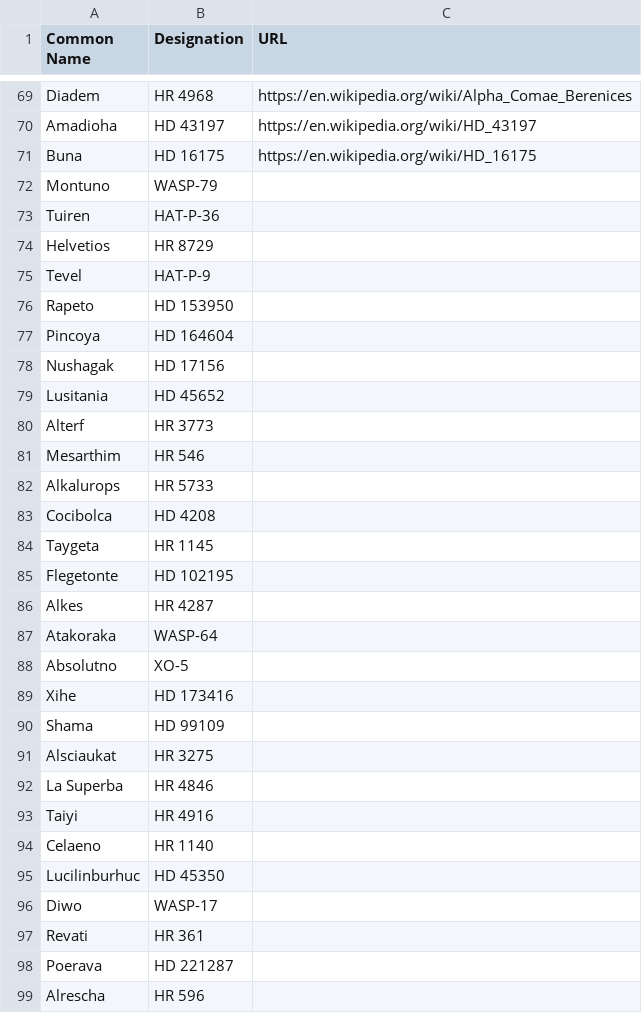
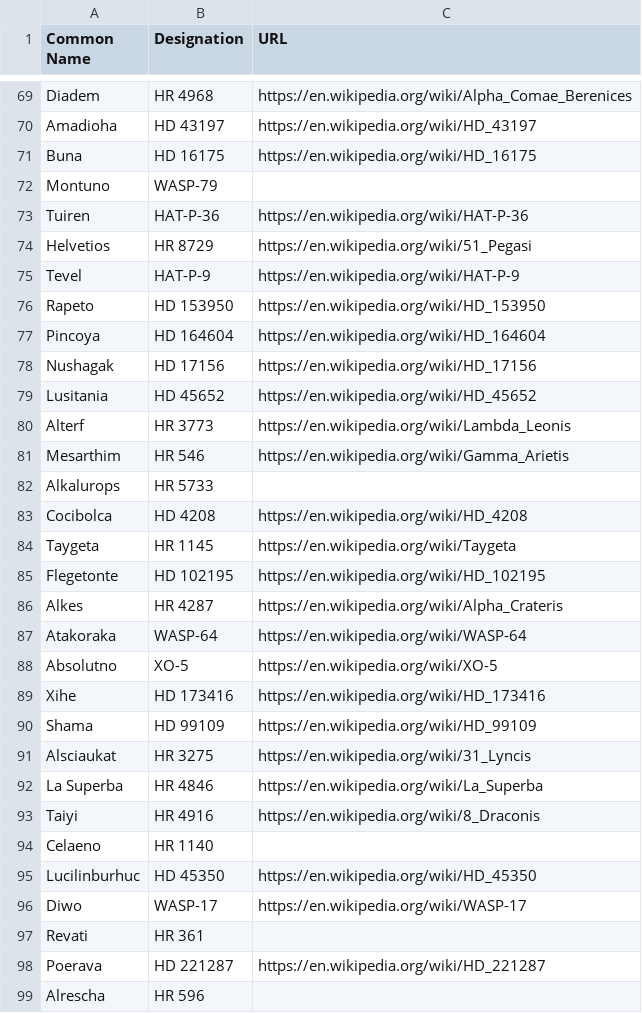
Before and after one commit to cyschneck/Star-Chart-Spherical-Projection, a CSV file: star_chart_spherical_projection/data/backup_links.csv, drawn as a sheet; only a part is shown, gaps mark what is left out; the diff covers the shown part only.

Commit message:
update backup links

```diff
--- a/star_chart_spherical_projection/data/backup_links.csv
+++ b/star_chart_spherical_projection/data/backup_links.csv
@@ -72,28 +72,28 @@ Buna,HD 16175,https://en.wikipedia.org/wiki/HD_16175
 Montuno,WASP-79,
-Tuiren,HAT-P-36,
-Helvetios,HR 8729,
-Tevel,HAT-P-9,
-Rapeto,HD 153950,
-Pincoya,HD 164604,
-Nushagak,HD 17156,
-Lusitania,HD 45652,
-Alterf,HR 3773,
-Mesarthim,HR 546,
+Tuiren,HAT-P-36,https://en.wikipedia.org/wiki/HAT-P-36
+Helvetios,HR 8729,https://en.wikipedia.org/wiki/51_Pegasi
+Tevel,HAT-P-9,https://en.wikipedia.org/wiki/HAT-P-9
+Rapeto,HD 153950,https://en.wikipedia.org/wiki/HD_153950
+Pincoya,HD 164604,https://en.wikipedia.org/wiki/HD_164604
+Nushagak,HD 17156,https://en.wikipedia.org/wiki/HD_17156
+Lusitania,HD 45652,https://en.wikipedia.org/wiki/HD_45652
+Alterf,HR 3773,https://en.wikipedia.org/wiki/Lambda_Leonis
+Mesarthim,HR 546,https://en.wikipedia.org/wiki/Gamma_Arietis
 Alkalurops,HR 5733,
-Cocibolca,HD 4208,
-Taygeta,HR 1145,
-Flegetonte,HD 102195,
-Alkes,HR 4287,
-Atakoraka,WASP-64,
-Absolutno,XO-5,
-Xihe,HD 173416,
-Shama,HD 99109,
-Alsciaukat,HR 3275,
-La Superba,HR 4846,
-Taiyi,HR 4916,
+Cocibolca,HD 4208,https://en.wikipedia.org/wiki/HD_4208
+Taygeta,HR 1145,https://en.wikipedia.org/wiki/Taygeta
+Flegetonte,HD 102195,https://en.wikipedia.org/wiki/HD_102195
+Alkes,HR 4287,https://en.wikipedia.org/wiki/Alpha_Crateris
+Atakoraka,WASP-64,https://en.wikipedia.org/wiki/WASP-64
+Absolutno,XO-5,https://en.wikipedia.org/wiki/XO-5
+Xihe,HD 173416,https://en.wikipedia.org/wiki/HD_173416
+Shama,HD 99109,https://en.wikipedia.org/wiki/HD_99109
+Alsciaukat,HR 3275,https://en.wikipedia.org/wiki/31_Lyncis
+La Superba,HR 4846,https://en.wikipedia.org/wiki/La_Superba
+Taiyi,HR 4916,https://en.wikipedia.org/wiki/8_Draconis
 Celaeno,HR 1140,
-Lucilinburhuc,HD 45350,
-Diwo,WASP-17,
+Lucilinburhuc,HD 45350,https://en.wikipedia.org/wiki/HD_45350
+Diwo,WASP-17,https://en.wikipedia.org/wiki/WASP-17
 Revati,HR 361,
-Poerava,HD 221287,
+Poerava,HD 221287,https://en.wikipedia.org/wiki/HD_221287
 Alrescha,HR 596,
```
Also changed, not shown: 24 edited cells elsewhere in this file.
